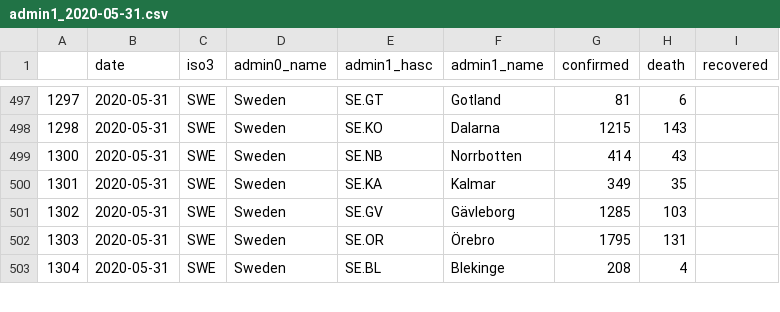
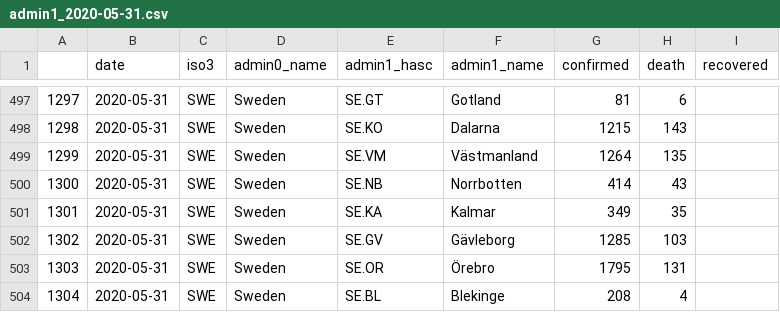
Before and after one commit to Leontian36/COVID19-Case-Data-Crawler, a CSV file: csv/admin1_2020-05-31.csv, drawn as a sheet; only a part is shown, gaps mark what is left out.

```diff
--- a/csv/admin1_2020-05-31.csv
+++ b/csv/admin1_2020-05-31.csv
@@ -498,2 +498,3 @@
 1298,2020-05-31,SWE,Sweden,SE.KO,Dalarna,1215,143,
+1299,2020-05-31,SWE,Sweden,SE.VM,Västmanland,1264,135,
 1300,2020-05-31,SWE,Sweden,SE.NB,Norrbotten,414,43,
```
Also changed, not shown: csv/admin1_2020-06-01.csv, 2 other files.
